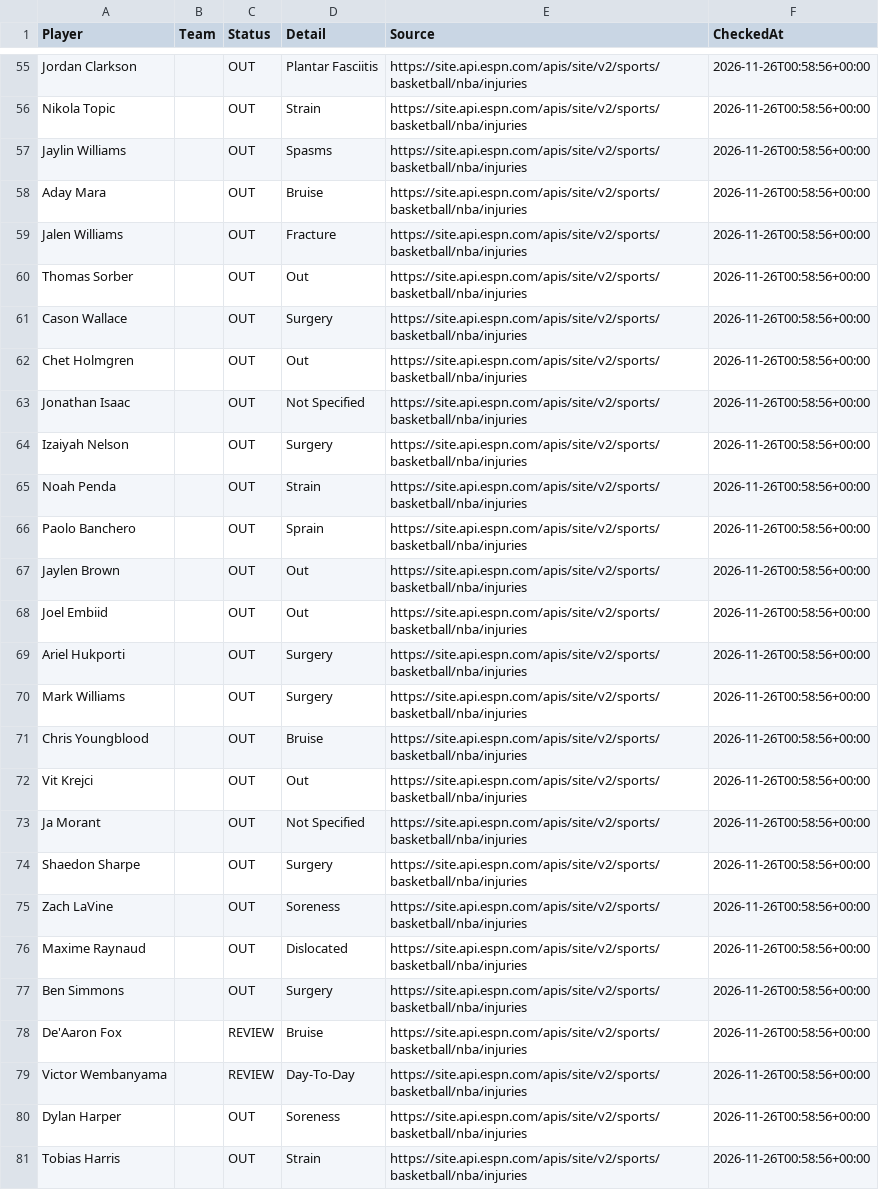
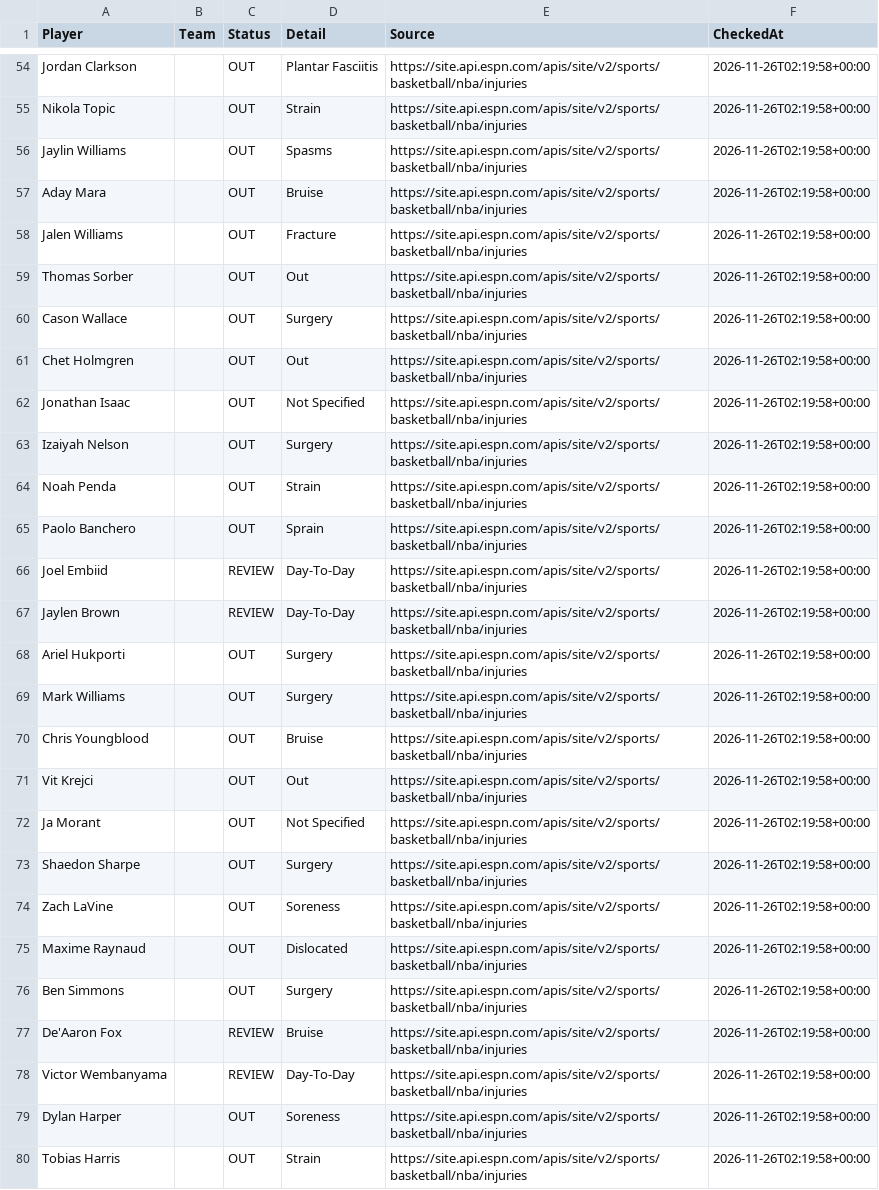
Before and after one commit to jakobabrahamson32-lgtm/courtside-edge, a CSV file: nba_injuries.csv, drawn as a sheet; only a part is shown, gaps mark what is left out; removed rows and columns are numbered as before the commit, all else as after; the diff covers the shown part only; the diff names each change by its address in the sheet, - before the commit and + after, or states it on an @@ line.

```diff
--- a/nba_injuries.csv
+++ b/nba_injuries.csv
-F54:F65 (CheckedAt): 2026-11-26T00:58:56+00:00
+F54:F65 (CheckedAt): 2026-11-26T02:19:58+00:00
-row 67: Jaylen Brown |  | OUT | Out | https://site.api.espn.com/apis/site/v2/sports/basketball/nba/injuries | 2026-11-26T00:58:56+00:00
-C66 (Status): OUT
+C66 (Status): REVIEW
-D66 (Detail): Out
+D66 (Detail): Day-To-Day
-F66 (CheckedAt): 2026-11-26T00:58:56+00:00
+F66 (CheckedAt): 2026-11-26T02:19:58+00:00
+row 67: Jaylen Brown |  | REVIEW | Day-To-Day | https://site.api.espn.com/apis/site/v2/sports/basketball/nba/injuries | 2026-11-26T02:19:58+00:00
-F68:F80 (CheckedAt): 2026-11-26T00:58:56+00:00
+F68:F80 (CheckedAt): 2026-11-26T02:19:58+00:00
```
Also changed, not shown: 1 added row, 2 removed rows and 63 edited cells elsewhere in this file, nfl_injuries.csv, 1 other file.
